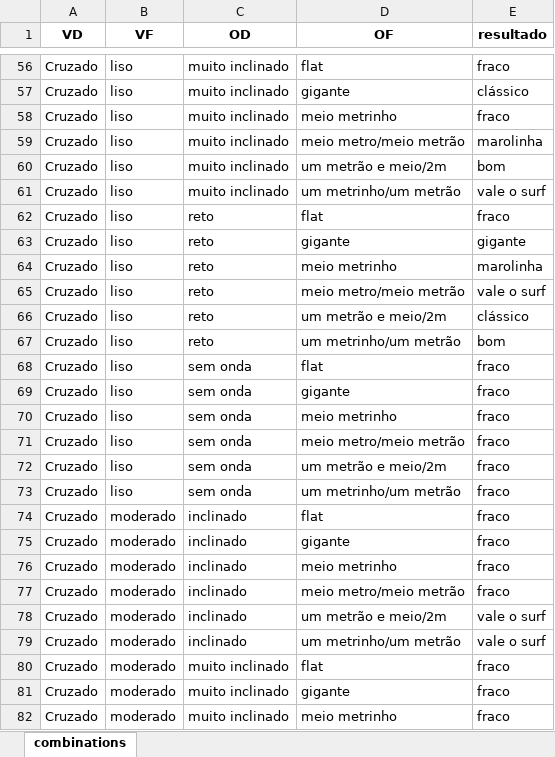
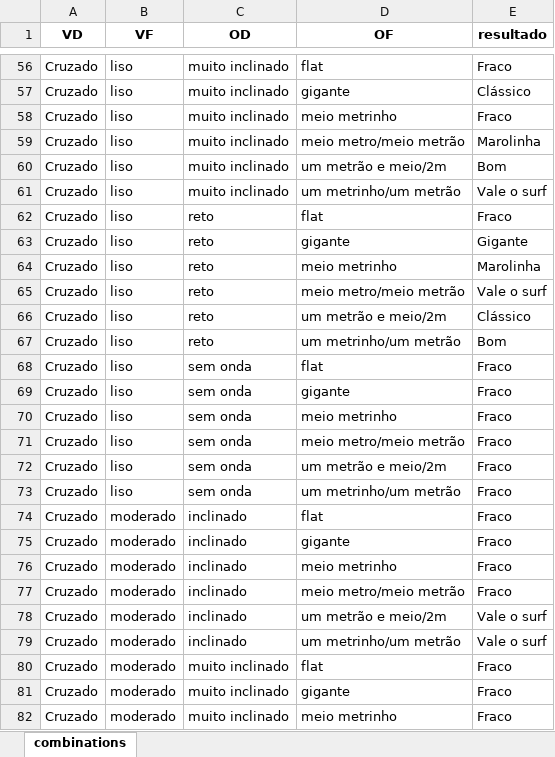
Before and after one commit to joaosoutto95/surfsimples, an Excel workbook: src/comb_results.xlsx, sheet combinations, drawn as a sheet; only a part is shown, gaps mark what is left out; values as stored, in another font and other column widths than the file's, no borders; the diff covers the shown part only; the diff names each change by its address in the sheet, - before the commit and + after, or states it on an @@ line.

```diff
--- a/src/comb_results.xlsx (sheet combinations)
+++ b/src/comb_results.xlsx (sheet combinations)
-E56 (resultado): fraco
+E56 (resultado): Fraco
-E57 (resultado): clássico
+E57 (resultado): Clássico
-E58 (resultado): fraco
+E58 (resultado): Fraco
-E59 (resultado): marolinha
+E59 (resultado): Marolinha
-E60 (resultado): bom
+E60 (resultado): Bom
-E61 (resultado): vale o surf
+E61 (resultado): Vale o surf
-E62 (resultado): fraco
+E62 (resultado): Fraco
-E63 (resultado): gigante
+E63 (resultado): Gigante
-E64 (resultado): marolinha
+E64 (resultado): Marolinha
-E65 (resultado): vale o surf
+E65 (resultado): Vale o surf
-E66 (resultado): clássico
+E66 (resultado): Clássico
-E67 (resultado): bom
+E67 (resultado): Bom
-E68:E77 (resultado): fraco
+E68:E77 (resultado): Fraco
-E78:E79 (resultado): vale o surf
+E78:E79 (resultado): Vale o surf
-E80:E82 (resultado): fraco
+E80:E82 (resultado): Fraco
```
Also changed, not shown: 333 edited cells elsewhere in this sheet, 4 other files.
